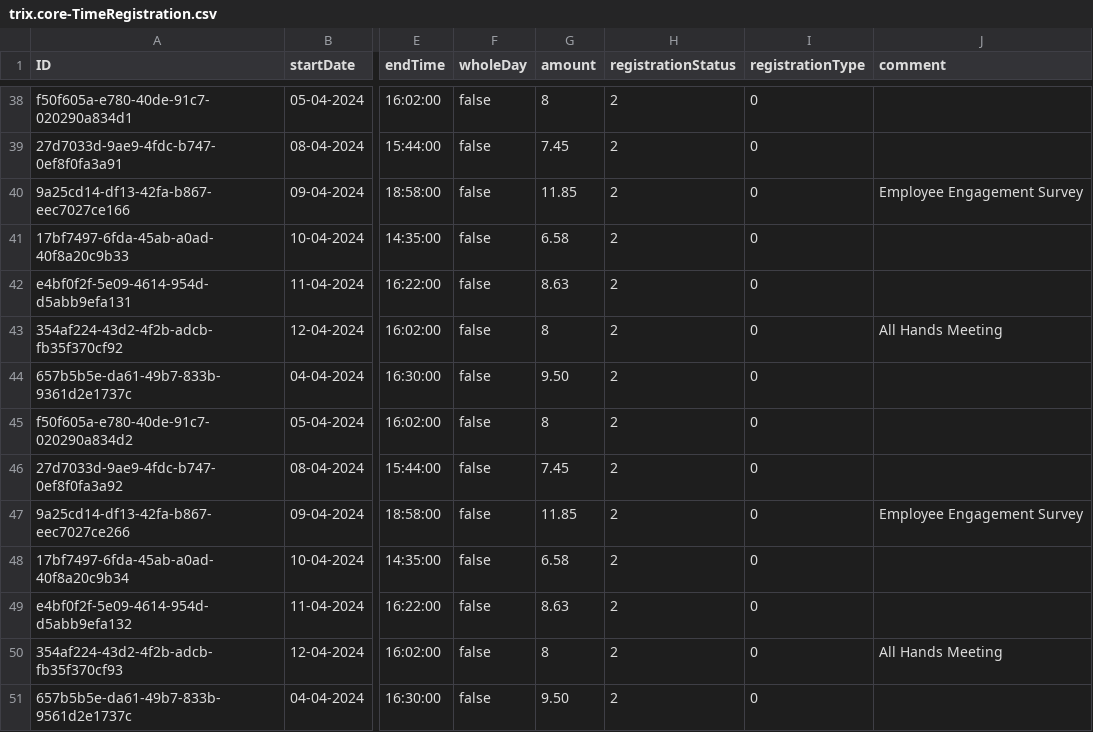
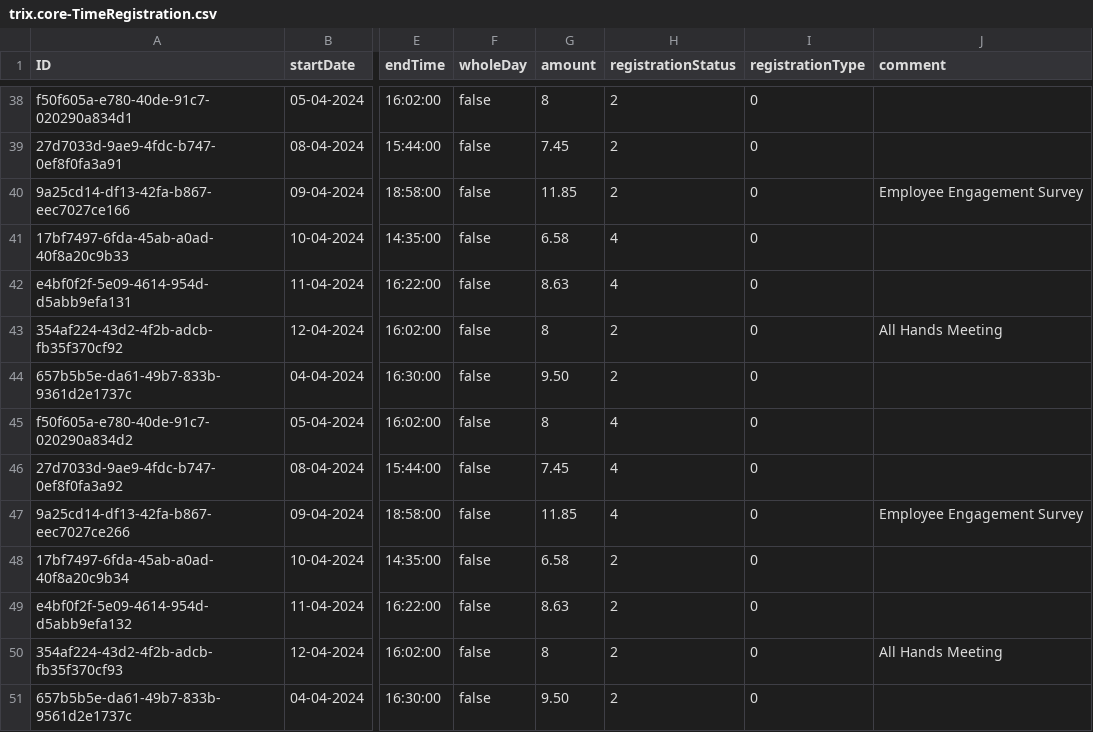
Before and after one commit to gavdilabs/TRIX, a CSV file: services/core-service/db/data/trix.core-TimeRegistration.csv, drawn as a sheet; only a part is shown, gaps mark what is left out; the diff covers the shown part only; the diff names each change by its address in the sheet, - before the commit and + after, or states it on an @@ line.

```diff
--- a/services/core-service/db/data/trix.core-TimeRegistration.csv
+++ b/services/core-service/db/data/trix.core-TimeRegistration.csv
-H41:H42 (registrationStatus): 2
+H41:H42 (registrationStatus): 4
-H45:H47 (registrationStatus): 2
+H45:H47 (registrationStatus): 4
```
Also changed, not shown: 16 edited cells elsewhere in this file, 5 other files.
